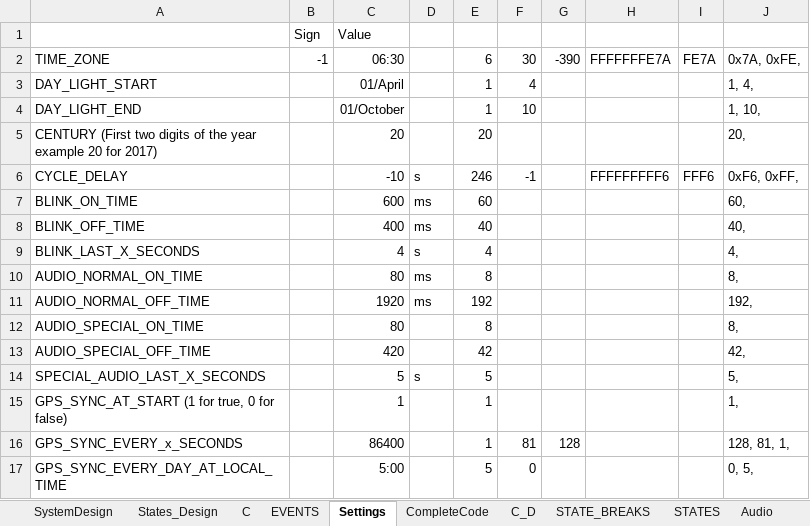
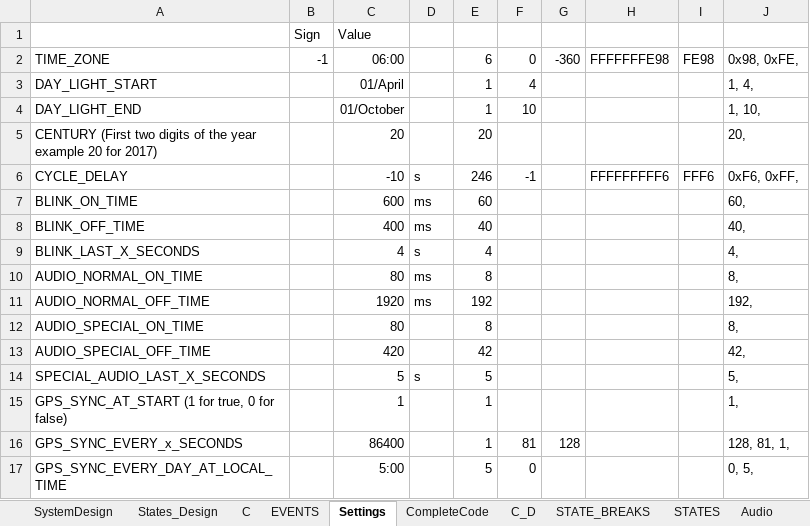
Before and after one commit to skgadi/Projects, an Excel workbook: ES/ITL/Algorithm/PopulateSystemVariablesV004.xlsx, sheet Settings, drawn as a sheet; values as stored, in another font and other column widths than the file's, no borders; the diff names each change by its address in the sheet, - before the commit and + after, or states it on an @@ line.

```diff
--- a/ES/ITL/Algorithm/PopulateSystemVariablesV004.xlsx (sheet Settings)
+++ b/ES/ITL/Algorithm/PopulateSystemVariablesV004.xlsx (sheet Settings)
-C2: 06:30
+C2: 06:00
-F2: 30
+F2: 0
-G2: -390
+G2: -360
-H2: FFFFFFFE7A
+H2: FFFFFFFE98
-I2: FE7A
+I2: FE98
-J2: 0x7A, 0xFE,
+J2: 0x98, 0xFE,
```
Also changed, not shown: sheet CompleteCode, 5 other files.
